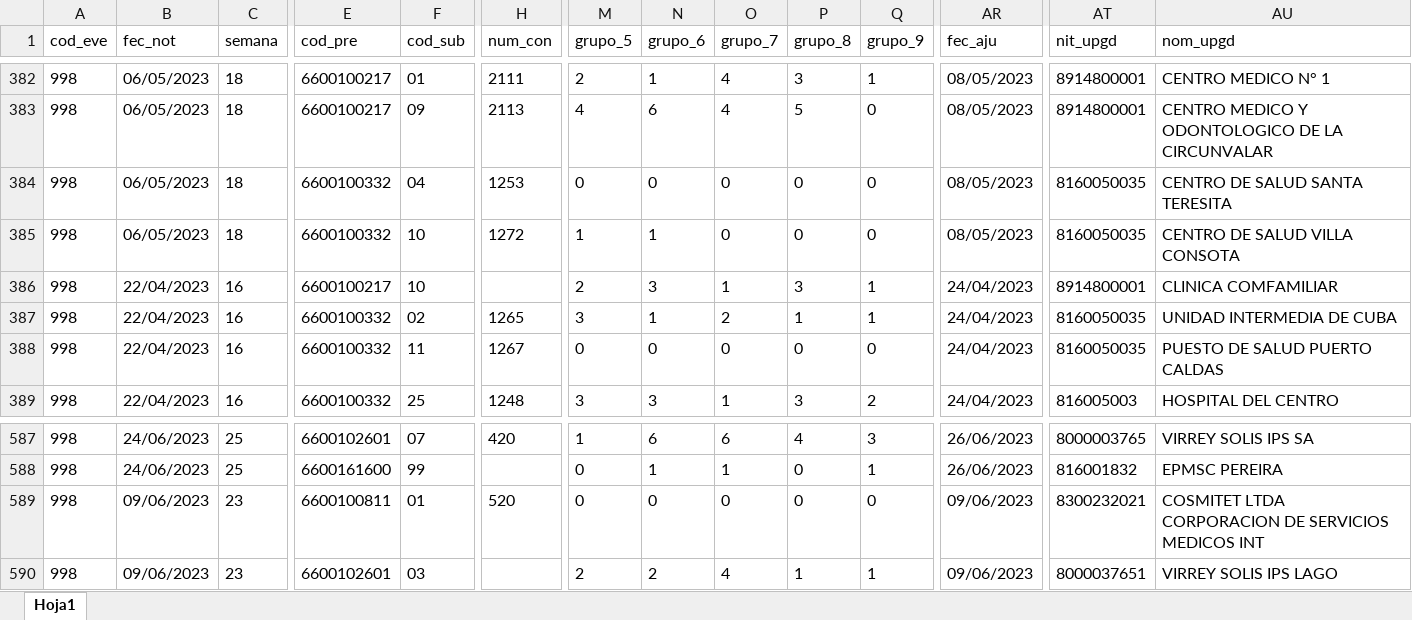
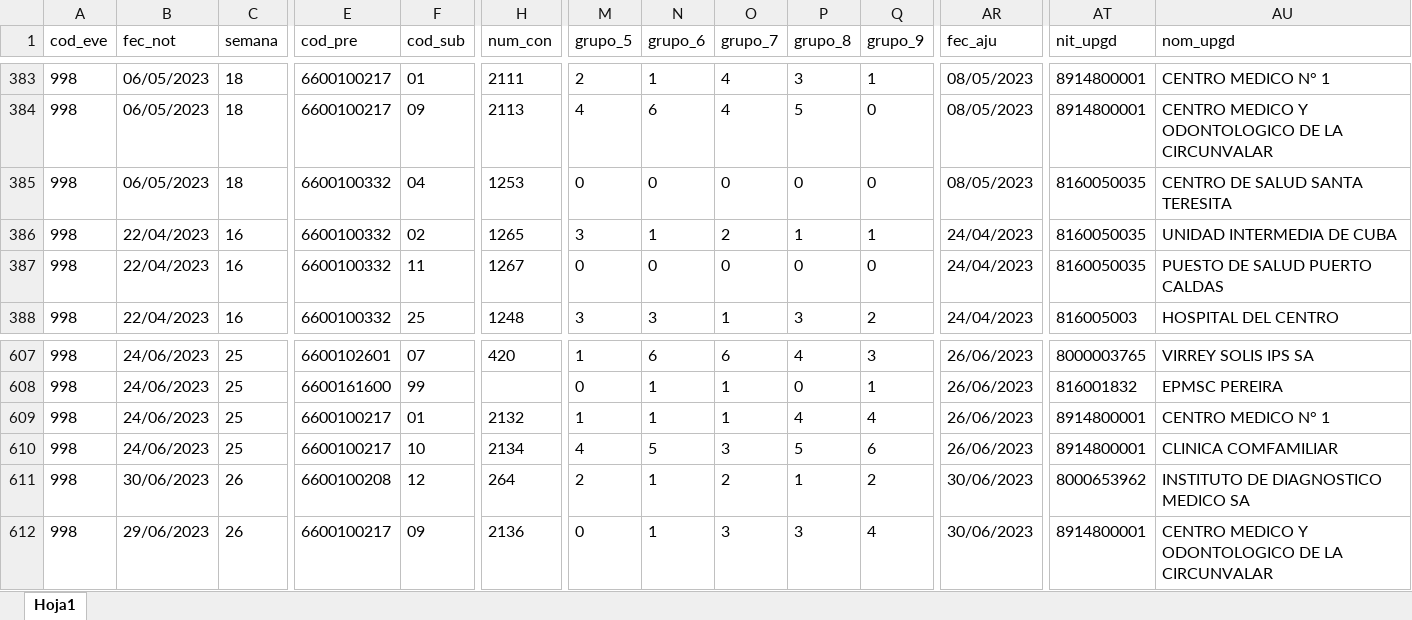
Before and after one commit to sivigilaper/Boletin_epi, an Excel workbook: Boletin_ Epi_Pereira/Datos/2023_998.xlsx, sheet Hoja1, drawn as a sheet; only a part is shown, gaps mark what is left out; values as stored, in another font and other column widths than the file's, no borders; addresses are those after the commit; rows hold the shown columns only; the diff covers the shown part only; the diff names each change by its address in the sheet, - before the commit and + after, or states it on an @@ line.

```diff
--- a/Boletin_ Epi_Pereira/Datos/2023_998.xlsx (sheet Hoja1)
+++ b/Boletin_ Epi_Pereira/Datos/2023_998.xlsx (sheet Hoja1)
@@ row 385 moved to row 442: 998 @@
@@ row 386 moved to row 363: 998 @@
+row 609: 998 | 24/06/2023 | 25 | 6600100217 | 01 | 2132 | 1 | 1 | 1 | 4 | 4 | 26/06/2023 | 8914800001 | CENTRO MEDICO N° 1
+row 610: 998 | 24/06/2023 | 25 | 6600100217 | 10 | 2134 | 4 | 5 | 3 | 5 | 6 | 26/06/2023 | 8914800001 | CLINICA COMFAMILIAR
-B611 (fec_not): 09/06/2023
+B611 (fec_not): 30/06/2023
-C611:C612 (semana): 23
+C611:C612 (semana): 26
-E611 (cod_pre): 6600100811
+E611 (cod_pre): 6600100208
-F611 (cod_sub): 01
+F611 (cod_sub): 12
-H611 (num_con): 520
+H611 (num_con): 264
-M611 (grupo_5): 0
+M611 (grupo_5): 2
-N611 (grupo_6): 0
+N611 (grupo_6): 1
-O611 (grupo_7): 0
+O611 (grupo_7): 2
-P611 (grupo_8): 0
+P611 (grupo_8): 1
-Q611 (grupo_9): 0
+Q611 (grupo_9): 2
-AR611:AR612 (fec_aju): 09/06/2023
+AR611:AR612 (fec_aju): 30/06/2023
-AT611 (nit_upgd): 8300232021
+AT611 (nit_upgd): 8000653962
-AU611 (nom_upgd): COSMITET LTDA CORPORACION DE SERVICIOS MEDICOS INT
+AU611 (nom_upgd): INSTITUTO DE DIAGNOSTICO MEDICO SA
-B612 (fec_not): 09/06/2023
+B612 (fec_not): 29/06/2023
-E612 (cod_pre): 6600102601
+E612 (cod_pre): 6600100217
-F612 (cod_sub): 03
+F612 (cod_sub): 09
-H612 (num_con): (empty)
+H612 (num_con): 2136
-M612 (grupo_5): 2
+M612 (grupo_5): 0
-N612 (grupo_6): 2
+N612 (grupo_6): 1
-O612 (grupo_7): 4
+O612 (grupo_7): 3
-P612 (grupo_8): 1
+P612 (grupo_8): 3
-Q612 (grupo_9): 1
+Q612 (grupo_9): 4
-AT612 (nit_upgd): 8000037651
+AT612 (nit_upgd): 8914800001
-AU612 (nom_upgd): VIRREY SOLIS IPS LAGO
+AU612 (nom_upgd): CENTRO MEDICO Y ODONTOLOGICO DE LA CIRCUNVALAR
```
Also changed, not shown: 23 added rows, 301 moved rows and 320 edited cells elsewhere in this sheet, Boletin_ Epi_Pereira/Datos/2023_831_datos_basicos_individuales.xlsx, Boletin_ Epi_Pereira/Datos/2023_995.xlsx.
